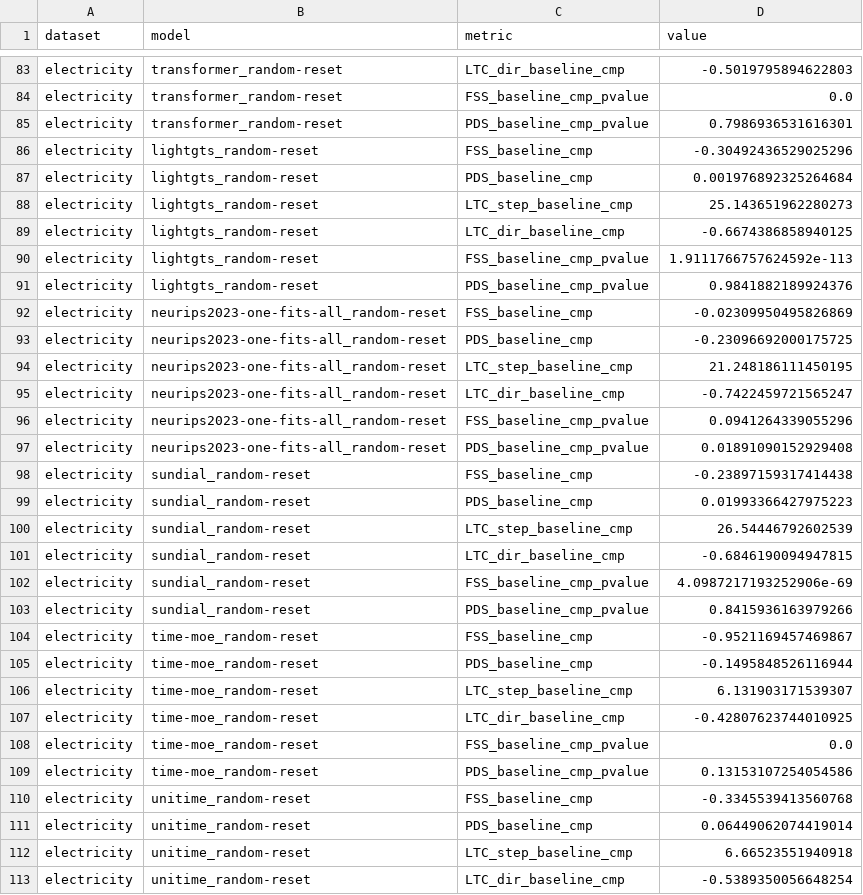
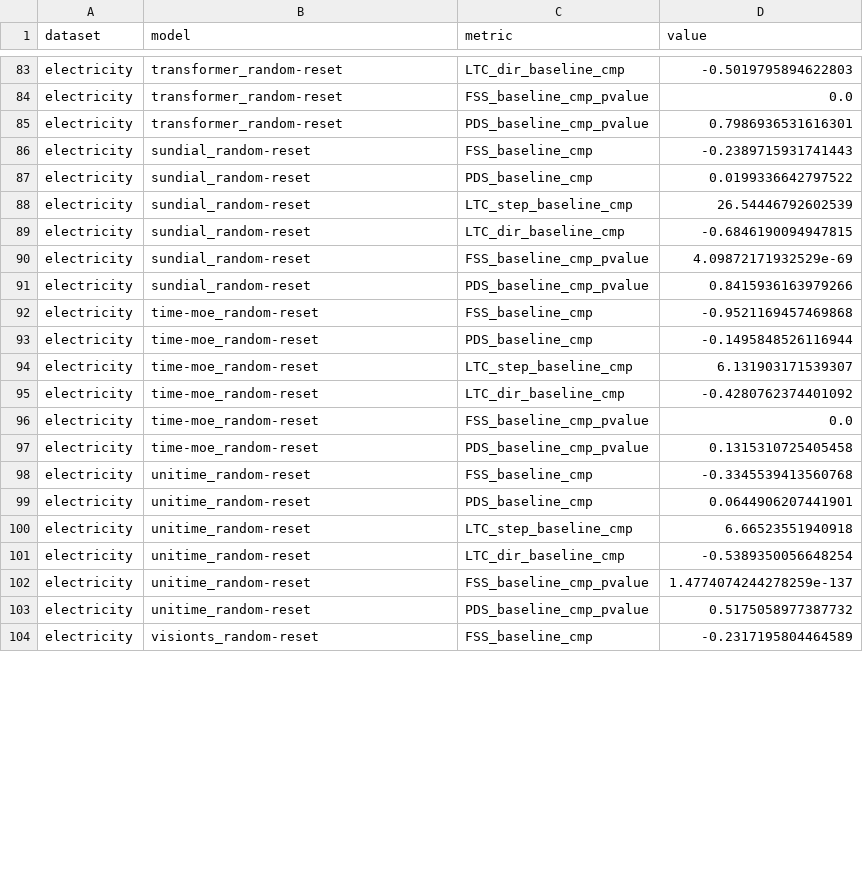
Before and after one commit to nguyenhuyduchieu/AAAI, a CSV file: outputs/metrics/timesfm_geometry_missing_validations_electricity.csv, drawn as a sheet; only a part is shown, gaps mark what is left out; the shorter side is filled out with more unchanged rows; the diff covers the shown part only.

```diff
--- a/outputs/metrics/timesfm_geometry_missing_validations_electricity.csv
+++ b/outputs/metrics/timesfm_geometry_missing_validations_electricity.csv
@@ -85,28 +85,16 @@ electricity,transformer_random-reset,FSS_baseline_cmp_pvalue,0.0
 electricity,transformer_random-reset,PDS_baseline_cmp_pvalue,0.7986936531616301
-electricity,lightgts_random-reset,FSS_baseline_cmp,-0.30492436529025296
-electricity,lightgts_random-reset,PDS_baseline_cmp,0.001976892325264684
-electricity,lightgts_random-reset,LTC_step_baseline_cmp,25.143651962280273
-electricity,lightgts_random-reset,LTC_dir_baseline_cmp,-0.6674386858940125
-electricity,lightgts_random-reset,FSS_baseline_cmp_pvalue,1.9111766757624592e-113
-electricity,lightgts_random-reset,PDS_baseline_cmp_pvalue,0.9841882189924376
-electricity,neurips2023-one-fits-all_random-reset,FSS_baseline_cmp,-0.02309950495826869
-electricity,neurips2023-one-fits-all_random-reset,PDS_baseline_cmp,-0.23096692000175725
-electricity,neurips2023-one-fits-all_random-reset,LTC_step_baseline_cmp,21.248186111450195
-electricity,neurips2023-one-fits-all_random-reset,LTC_dir_baseline_cmp,-0.7422459721565247
-electricity,neurips2023-one-fits-all_random-reset,FSS_baseline_cmp_pvalue,0.0941264339055296
-electricity,neurips2023-one-fits-all_random-reset,PDS_baseline_cmp_pvalue,0.01891090152929408
-electricity,sundial_random-reset,FSS_baseline_cmp,-0.23897159317414438
-electricity,sundial_random-reset,PDS_baseline_cmp,0.01993366427975223
+electricity,sundial_random-reset,FSS_baseline_cmp,-0.2389715931741443
+electricity,sundial_random-reset,PDS_baseline_cmp,0.0199336642797522
 electricity,sundial_random-reset,LTC_step_baseline_cmp,26.54446792602539
 electricity,sundial_random-reset,LTC_dir_baseline_cmp,-0.6846190094947815
-electricity,sundial_random-reset,FSS_baseline_cmp_pvalue,4.0987217193252906e-69
+electricity,sundial_random-reset,FSS_baseline_cmp_pvalue,4.09872171932529e-69
 electricity,sundial_random-reset,PDS_baseline_cmp_pvalue,0.8415936163979266
-electricity,time-moe_random-reset,FSS_baseline_cmp,-0.9521169457469867
+electricity,time-moe_random-reset,FSS_baseline_cmp,-0.9521169457469868
 electricity,time-moe_random-reset,PDS_baseline_cmp,-0.1495848526116944
 electricity,time-moe_random-reset,LTC_step_baseline_cmp,6.131903171539307
-electricity,time-moe_random-reset,LTC_dir_baseline_cmp,-0.42807623744010925
+electricity,time-moe_random-reset,LTC_dir_baseline_cmp,-0.4280762374401092
 electricity,time-moe_random-reset,FSS_baseline_cmp_pvalue,0.0
-electricity,time-moe_random-reset,PDS_baseline_cmp_pvalue,0.13153107254054586
+electricity,time-moe_random-reset,PDS_baseline_cmp_pvalue,0.1315310725405458
 electricity,unitime_random-reset,FSS_baseline_cmp,-0.3345539413560768
-electricity,unitime_random-reset,PDS_baseline_cmp,0.06449062074419014
+electricity,unitime_random-reset,PDS_baseline_cmp,0.0644906207441901
 electricity,unitime_random-reset,LTC_step_baseline_cmp,6.66523551940918
```
Also changed, not shown: 12 added rows and 9 edited cells elsewhere in this file, outputs/metrics/timesfm_geometry_missing_validations_csi300.csv, outputs/metrics/timesfm_geometry_missing_validations_csi800.csv, 41 other files.
